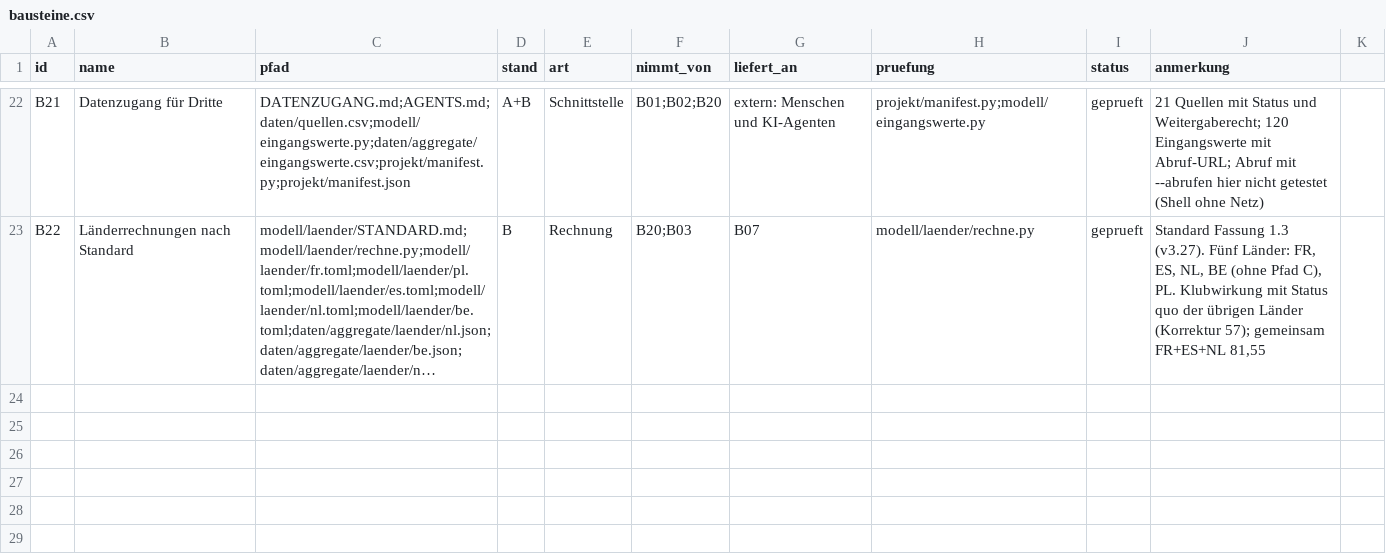
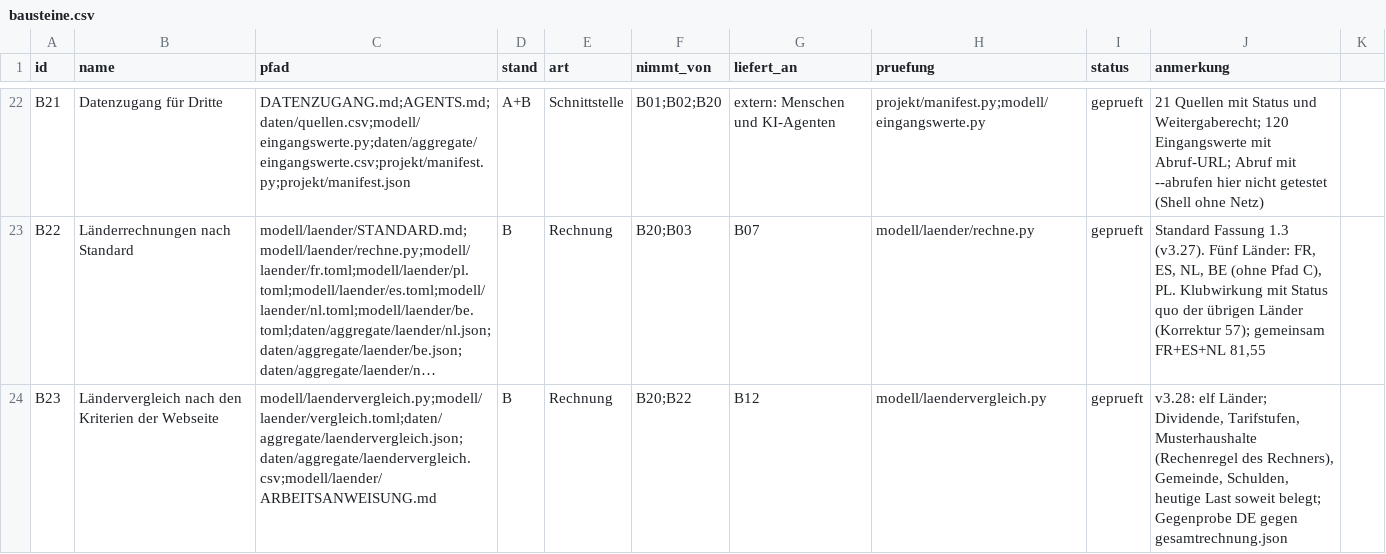
Before and after one commit to archicrowd/2828, a CSV file: projekt/bausteine.csv, drawn as a sheet; only a part is shown, gaps mark what is left out; long unchanged cells end in …; the diff names each change by its address in the sheet, - before the commit and + after, or states it on an @@ line.

```diff
--- a/projekt/bausteine.csv
+++ b/projekt/bausteine.csv
+row 24: B23 | Ländervergleich nach den Kriterien der Webseite | modell/laendervergleich.py;modell/laender/vergleich.toml;daten/aggregate/laendervergleich.json;daten/aggregate/laendervergleich.csv;modell/laender/ARBEITSANWEISUNG.md | B | Rechnung | B20;B22 | B12 | modell/laendervergleich.py | geprueft | v3.28: elf Länder; Dividende, Tarifstufen, Musterhaushalte (Rechenregel des Rechners), Gemeinde, Schulden, heutige Last soweit belegt; Gegenprobe DE gegen gesamtrechnung.json
```
Also changed, not shown: daten/aggregate/konzept_pruefung.csv, projekt/nahtstellen.csv, 30 other files.
